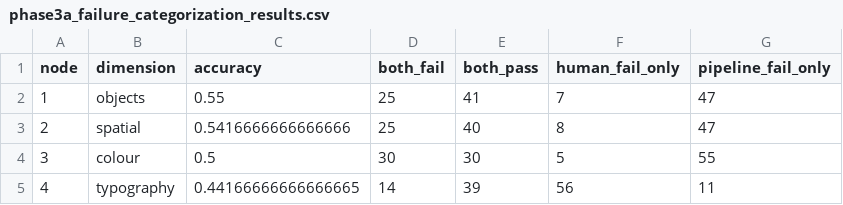
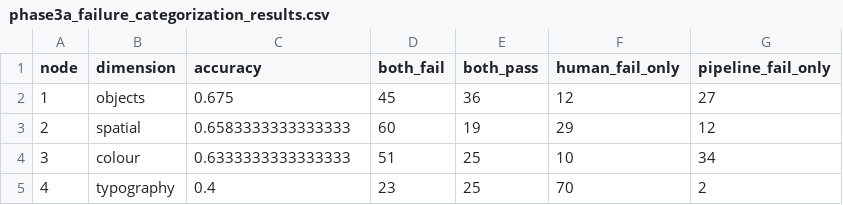
Before and after one commit to KalyaniKudalkar/MulBrandEval, a CSV file: results/phase3a/phase3a_failure_categorization_results.csv, drawn as a sheet.

```diff
--- a/results/phase3a/phase3a_failure_categorization_results.csv
+++ b/results/phase3a/phase3a_failure_categorization_results.csv
@@ -1,5 +1,5 @@
 node,dimension,accuracy,both_fail,both_pass,human_fail_only,pipeline_fail_only
-1,objects,0.55,25,41,7,47
-2,spatial,0.5416666666666666,25,40,8,47
-3,colour,0.5,30,30,5,55
-4,typography,0.44166666666666665,14,39,56,11
+1,objects,0.675,45,36,12,27
+2,spatial,0.6583333333333333,60,19,29,12
+3,colour,0.6333333333333333,51,25,10,34
+4,typography,0.4,23,25,70,2
```
Also changed, not shown: results/phase3a/phase3a_120_primary_rater_joined.csv, results/phase3a/phase3a_ablation_bootstrap_ci.csv, 6 other files.
